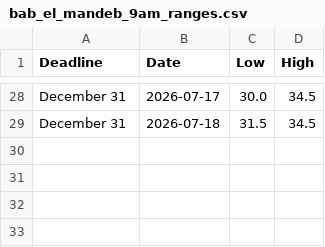
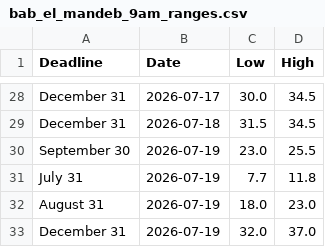
Before and after one commit to Caleblucas1/polymarket-wti-snapshot, a CSV file: bab_el_mandeb_9am_ranges.csv, drawn as a sheet; only a part is shown, gaps mark what is left out.

Commit message:
Update daily market snapshots

```diff
--- a/bab_el_mandeb_9am_ranges.csv
+++ b/bab_el_mandeb_9am_ranges.csv
@@ -29 +29,5 @@ December 31,2026-07-17,30.0,34.5
 December 31,2026-07-18,31.5,34.5
+September 30,2026-07-19,23.0,25.5
+July 31,2026-07-19,7.7,11.8
+August 31,2026-07-19,18.0,23.0
+December 31,2026-07-19,32.0,37.0
```
